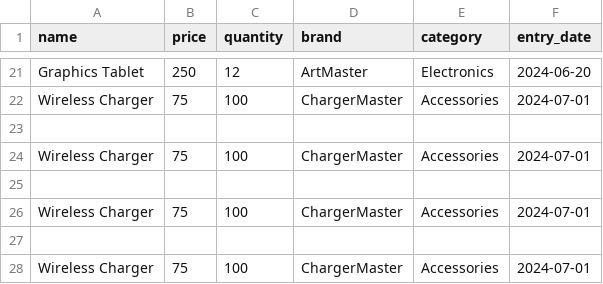
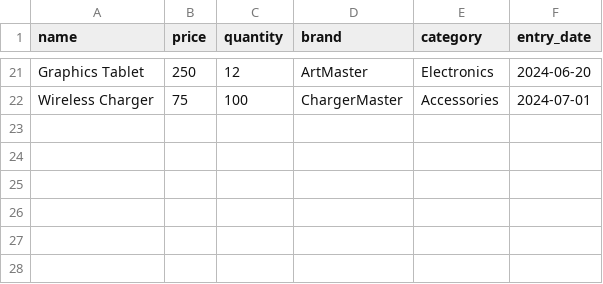
Before and after one commit to anthonyArellano1923/cursoPython, a CSV file: products.csv, drawn as a sheet; only a part is shown, gaps mark what is left out; the diff names each change by its address in the sheet, - before the commit and + after, or states it on an @@ line.

Commit message:
Clase 26, finalización de trabajo en archivo 'products.csv'

```diff
--- a/products.csv
+++ b/products.csv
-row 23: (empty)
-row 24: Wireless Charger | 75 | 100 | ChargerMaster | Accessories | 2024-07-01
-row 25: (empty)
-row 26: Wireless Charger | 75 | 100 | ChargerMaster | Accessories | 2024-07-01
-row 27: (empty)
-row 28: Wireless Charger | 75 | 100 | ChargerMaster | Accessories | 2024-07-01
```
Also changed, not shown: 2 other files.
